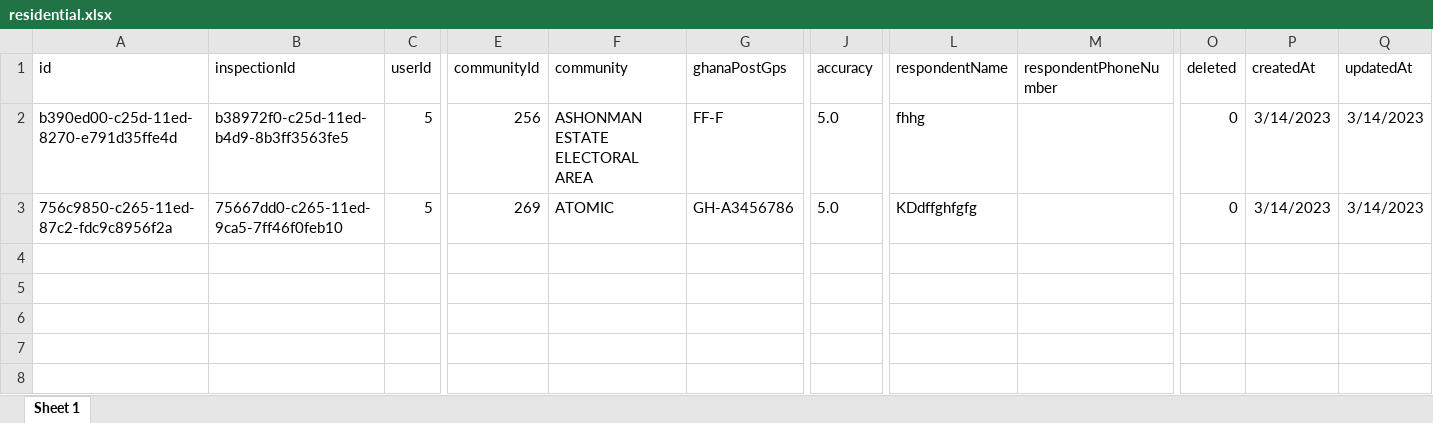
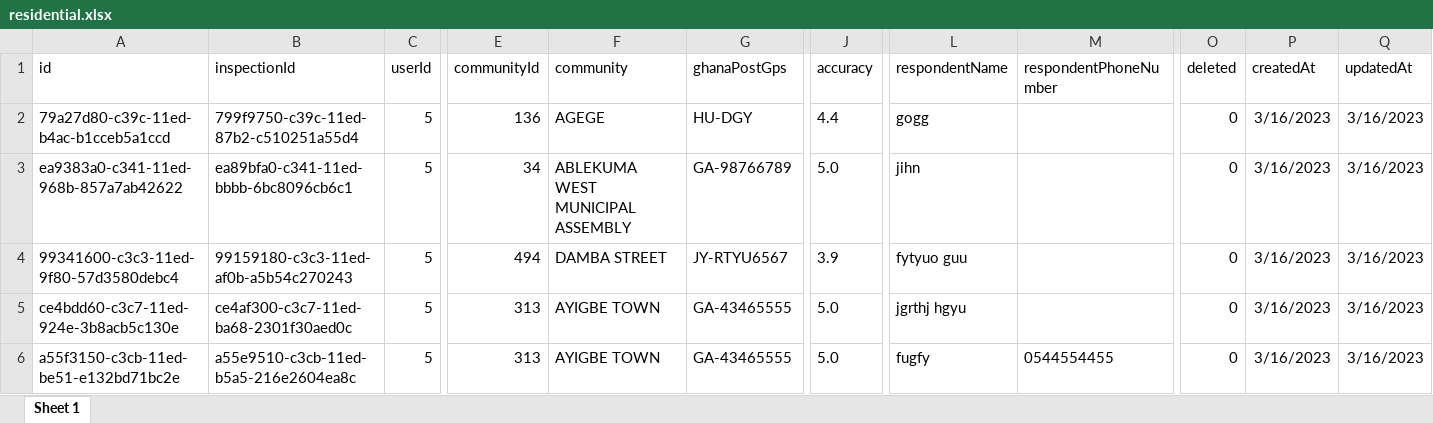
Before and after one commit to ebensakyi/esicapps-web, an Excel workbook: public/temp/residential.xlsx, sheet Sheet 1, drawn as a sheet; only a part is shown, gaps mark what is left out; values as stored, in another font and other column widths than the file's, no borders; removed rows and columns are numbered as before the commit, all else as after; rows hold the shown columns only; the diff names each change by its address in the sheet, - before the commit and + after, or states it on an @@ line.

```diff
--- a/public/temp/residential.xlsx (sheet Sheet 1)
+++ b/public/temp/residential.xlsx (sheet Sheet 1)
-row 2: b390ed00-c25d-11ed-8270-e791d35ffe4d | b38972f0-c25d-11ed-b4d9-8b3ff3563fe5 | 5 | 256 | ASHONMAN ESTATE ELECTORAL AREA | FF-F | 5.0 | fhhg |  | 0 | 3/14/2023 | 3/14/2023
+row 2: 79a27d80-c39c-11ed-b4ac-b1cceb5a1ccd | 799f9750-c39c-11ed-87b2-c510251a55d4 | 5 | 136 | AGEGE | HU-DGY | 4.4 | gogg |  | 0 | 3/16/2023 | 3/16/2023
+row 3: ea9383a0-c341-11ed-968b-857a7ab42622 | ea89bfa0-c341-11ed-bbbb-6bc8096cb6c1 | 5 | 34 | ABLEKUMA WEST MUNICIPAL ASSEMBLY | GA-98766789 | 5.0 | jihn |  | 0 | 3/16/2023 | 3/16/2023
+row 4: 99341600-c3c3-11ed-9f80-57d3580debc4 | 99159180-c3c3-11ed-af0b-a5b54c270243 | 5 | 494 | DAMBA STREET | JY-RTYU6567 | 3.9 | fytyuo guu |  | 0 | 3/16/2023 | 3/16/2023
-A5 (id): 756c9850-c265-11ed-87c2-fdc9c8956f2a
+A5 (id): ce4bdd60-c3c7-11ed-924e-3b8acb5c130e
-B5 (inspectionId): 75667dd0-c265-11ed-9ca5-7ff46f0feb10
+B5 (inspectionId): ce4af300-c3c7-11ed-ba68-2301f30aed0c
-E5 (communityId): 269
+E5 (communityId): 313
-F5 (community): ATOMIC
+F5 (community): AYIGBE TOWN
-G5 (ghanaPostGps): GH-A3456786
+G5 (ghanaPostGps): GA-43465555
-L5 (respondentName): KDdffghfgfg
+L5 (respondentName): jgrthj hgyu
-P5 (createdAt): 3/14/2023
+P5 (createdAt): 3/16/2023
-Q5 (updatedAt): 3/14/2023
+Q5 (updatedAt): 3/16/2023
+row 6: a55f3150-c3cb-11ed-be51-e132bd71bc2e | a55e9510-c3cb-11ed-b5a5-216e2604ea8c | 5 | 313 | AYIGBE TOWN | GA-43465555 | 5.0 | fugfy | 0544554455 | 0 | 3/16/2023 | 3/16/2023
```
Also changed, not shown: 1 other file.
